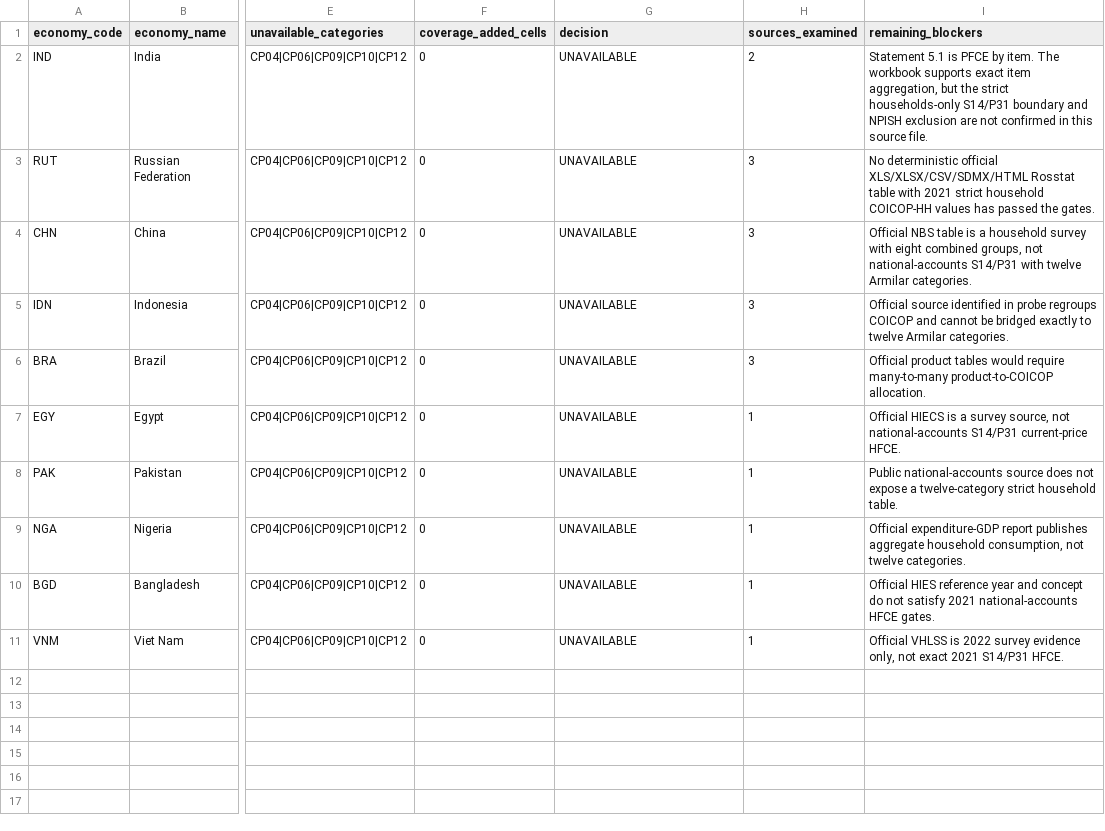
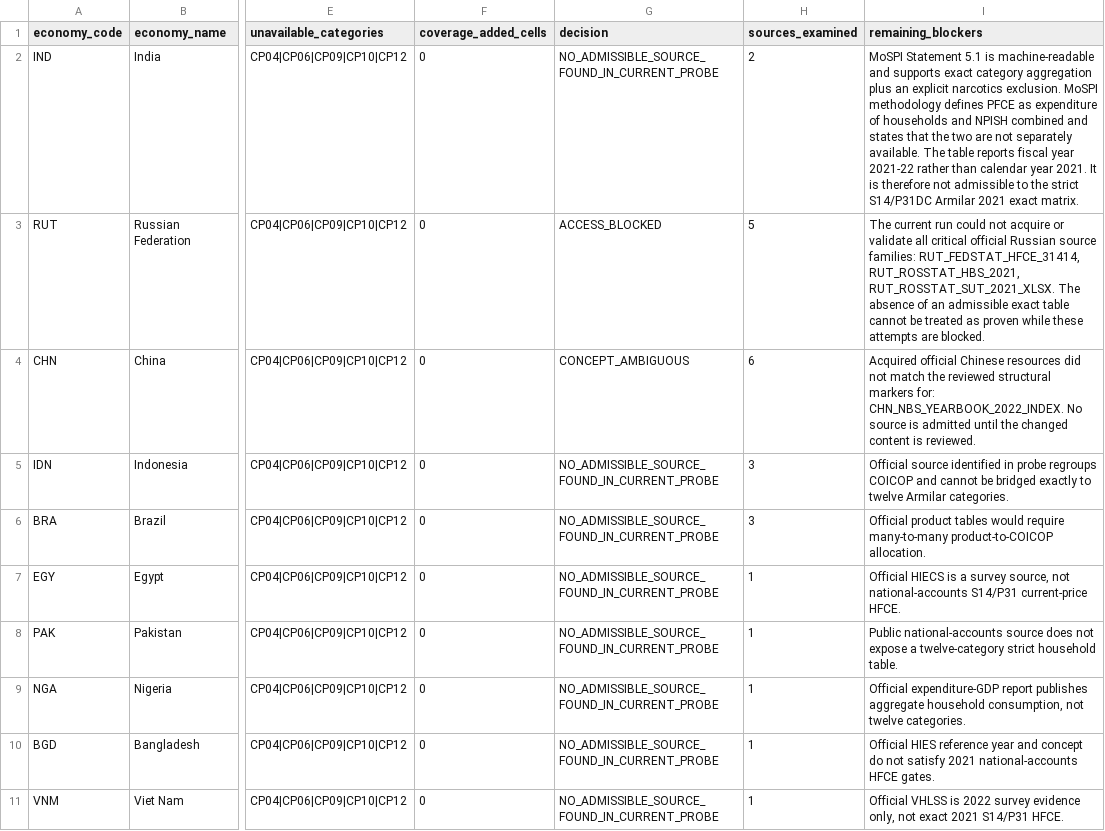
Before and after one commit to tomazlucena-crypto/armilar-data-pipeline, a CSV file: public/latest/step2i_economy_summary.csv, drawn as a sheet; only a part is shown, gaps mark what is left out; the diff names each change by its address in the sheet, - before the commit and + after, or states it on an @@ line.

```diff
--- a/public/latest/step2i_economy_summary.csv
+++ b/public/latest/step2i_economy_summary.csv
-G2 (decision): UNAVAILABLE
+G2 (decision): NO_ADMISSIBLE_SOURCE_FOUND_IN_CURRENT_PROBE
-I2 (remaining_blockers): Statement 5.1 is PFCE by item. The workbook supports exact item aggregation, but the strict households-only S14/P31 boundary and NPISH exclusion are not confirmed in this source file.
+I2 (remaining_blockers): MoSPI Statement 5.1 is machine-readable and supports exact category aggregation plus an explicit narcotics exclusion. MoSPI methodology defines PFCE as expenditure of households and NPISH combined and states that the two are not separately available. The table reports fiscal year 2021-22 rather than calendar year 2021. It is therefore not admissible to the strict S14/P31DC Armilar 2021 exact matrix.
-G3 (decision): UNAVAILABLE
+G3 (decision): ACCESS_BLOCKED
-H3 (sources_examined): 3
+H3 (sources_examined): 5
-I3 (remaining_blockers): No deterministic official XLS/XLSX/CSV/SDMX/HTML Rosstat table with 2021 strict household COICOP-HH values has passed the gates.
+I3 (remaining_blockers): The current run could not acquire or validate all critical official Russian source families: RUT_FEDSTAT_HFCE_31414, RUT_ROSSTAT_HBS_2021, RUT_ROSSTAT_SUT_2021_XLSX. The absence of an admissible exact table cannot be treated as proven while these attempts are blocked.
-G4 (decision): UNAVAILABLE
+G4 (decision): CONCEPT_AMBIGUOUS
-H4 (sources_examined): 3
+H4 (sources_examined): 6
-I4 (remaining_blockers): Official NBS table is a household survey with eight combined groups, not national-accounts S14/P31 with twelve Armilar categories.
+I4 (remaining_blockers): Acquired official Chinese resources did not match the reviewed structural markers for: CHN_NBS_YEARBOOK_2022_INDEX. No source is admitted until the changed content is reviewed.
-G5:G11 (decision): UNAVAILABLE
+G5:G11 (decision): NO_ADMISSIBLE_SOURCE_FOUND_IN_CURRENT_PROBE
```
Also changed, not shown: public/latest/country_adapter_status.csv, public/latest/country_cell_status.csv, 35 other files.
